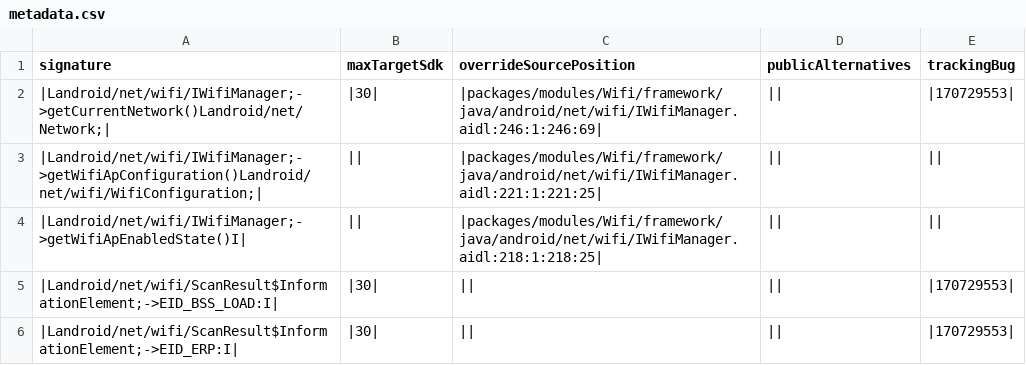
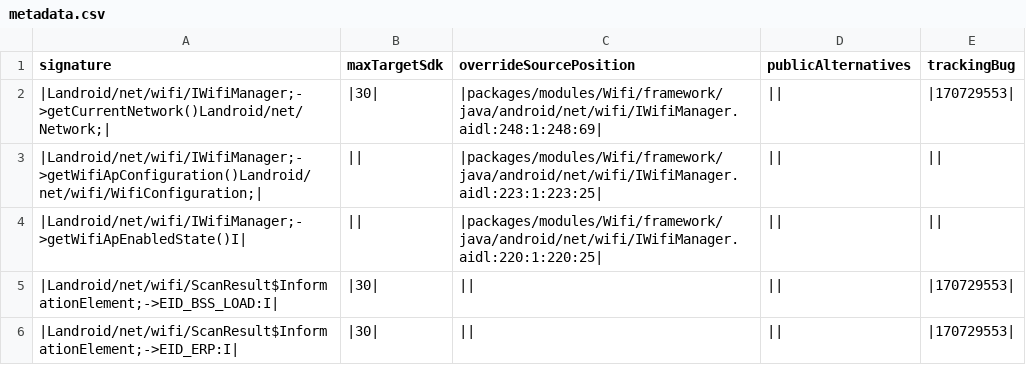
Before and after one commit to msft-mirror-aosp/platform.prebuilts.module_sdk.Wifi, a CSV file: current/hiddenapi/metadata.csv, drawn as a sheet; only a part is shown.

Commit message:
Drop prebuilt files to android source tree.
snapshot-creation-build-number.txt

Android.bp

LICENSE

framework-wifi-removed.txt

framework-wifi.srcjar

framework-wifi.txt

framework-wifi_annotations.zip

framework-wifi-stubs.jar

framework-wifi-removed.txt

framework-wifi.srcjar

framework-wifi.txt

framework-wifi_annotations.zip

framework-wifi-stubs.jar

framework-wifi-removed.txt

framework-wifi.srcjar

framework-wifi.txt

framework-wifi_annotations.zip

framework-wifi-stubs.jar

service-wifi.jar

hiddenapi-unsupported.txt

hiddenapi-max-target-r-low-priority.txt

metadata.csv

signature-patterns.csv

filtered-stub-flags.csv

filtered-flags.csv

index.csv

annotation-flags.csv

hiddenapi-max-target-o-low-priority.txt

Built here: ab/T1004024

This build IS suitable for public release.

The change is generated with prebuilt drop tool.

Test: presubmit
Bug: 223592962
Change-Id: I845e326e3a1a59220db0832282f2b8de3025b3e3

```diff
--- a/current/hiddenapi/metadata.csv
+++ b/current/hiddenapi/metadata.csv
@@ -1,5 +1,5 @@
 signature,maxTargetSdk,overrideSourcePosition,publicAlternatives,trackingBug
-|Landroid/net/wifi/IWifiManager;->getCurrentNetwork()Landroid/net/Network;|,|30|,|packages/modules/Wifi/framework/java/android/net/wifi/IWifiManager.aidl:246:1:246:69|,||,|170729553|
-|Landroid/net/wifi/IWifiManager;->getWifiApConfiguration()Landroid/net/wifi/WifiConfiguration;|,||,|packages/modules/Wifi/framework/java/android/net/wifi/IWifiManager.aidl:221:1:221:25|,||,||
-|Landroid/net/wifi/IWifiManager;->getWifiApEnabledState()I|,||,|packages/modules/Wifi/framework/java/android/net/wifi/IWifiManager.aidl:218:1:218:25|,||,||
+|Landroid/net/wifi/IWifiManager;->getCurrentNetwork()Landroid/net/Network;|,|30|,|packages/modules/Wifi/framework/java/android/net/wifi/IWifiManager.aidl:248:1:248:69|,||,|170729553|
+|Landroid/net/wifi/IWifiManager;->getWifiApConfiguration()Landroid/net/wifi/WifiConfiguration;|,||,|packages/modules/Wifi/framework/java/android/net/wifi/IWifiManager.aidl:223:1:223:25|,||,||
+|Landroid/net/wifi/IWifiManager;->getWifiApEnabledState()I|,||,|packages/modules/Wifi/framework/java/android/net/wifi/IWifiManager.aidl:220:1:220:25|,||,||
 |Landroid/net/wifi/ScanResult$InformationElement;->EID_BSS_LOAD:I|,|30|,||,||,|170729553|
```
Also changed, not shown: current/hiddenapi/index.csv, 4 other files.
